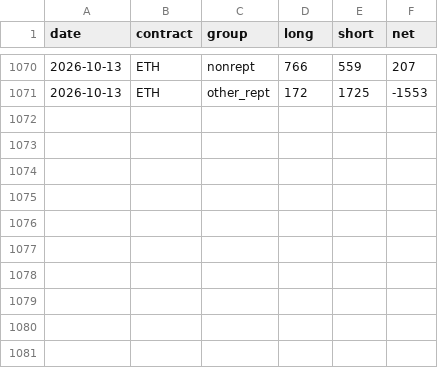
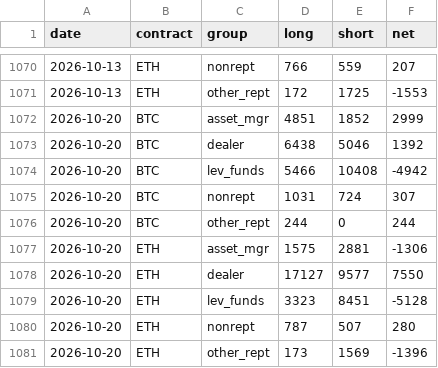
Before and after one commit to capitalflowai-app/capitalflowai-app.github.io, a CSV file: archiwum/cftc-krypto.csv, drawn as a sheet; only a part is shown, gaps mark what is left out.

```diff
--- a/archiwum/cftc-krypto.csv
+++ b/archiwum/cftc-krypto.csv
@@ -1071 +1071,11 @@ date,contract,group,long,short,net
 2026-10-13,ETH,other_rept,172,1725,-1553
+2026-10-20,BTC,asset_mgr,4851,1852,2999
+2026-10-20,BTC,dealer,6438,5046,1392
+2026-10-20,BTC,lev_funds,5466,10408,-4942
+2026-10-20,BTC,nonrept,1031,724,307
+2026-10-20,BTC,other_rept,244,0,244
+2026-10-20,ETH,asset_mgr,1575,2881,-1306
+2026-10-20,ETH,dealer,17127,9577,7550
+2026-10-20,ETH,lev_funds,3323,8451,-5128
+2026-10-20,ETH,nonrept,787,507,280
+2026-10-20,ETH,other_rept,173,1569,-1396
```
Also changed, not shown: archiwum/krypto-dziennik.csv, archiwum/ng-dziennik.csv, 11 other files.
